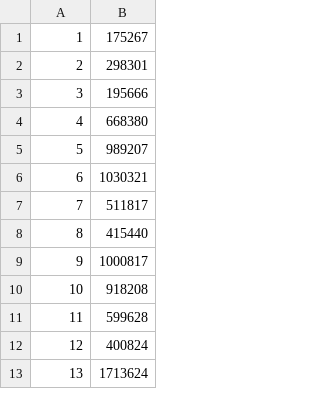
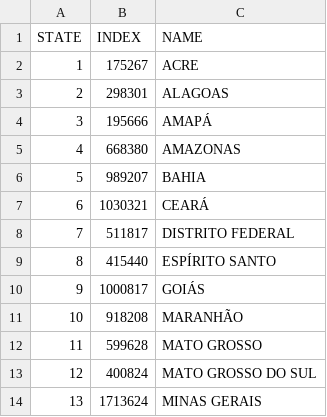
Before and after one commit to andresob/flow, a CSV file: public/data/brasil_def.csv, drawn as a sheet; only a part is shown; addresses are those after the commit; the diff names each change by its address in the sheet, - before the commit and + after, or states it on an @@ line.

```diff
--- a/public/data/brasil_def.csv
+++ b/public/data/brasil_def.csv
+column C, rows 2-14: ACRE | ALAGOAS | AMAPÁ | AMAZONAS | BAHIA | CEARÁ | DISTRITO FEDERAL | ESPÍRITO SANTO | GOIÁS | MARANHÃO | MATO GROSSO | MATO GROSSO DO SUL | MINAS GERAIS
+row 1: STATE | INDEX | NAME
```
Also changed, not shown: 6 other files.
